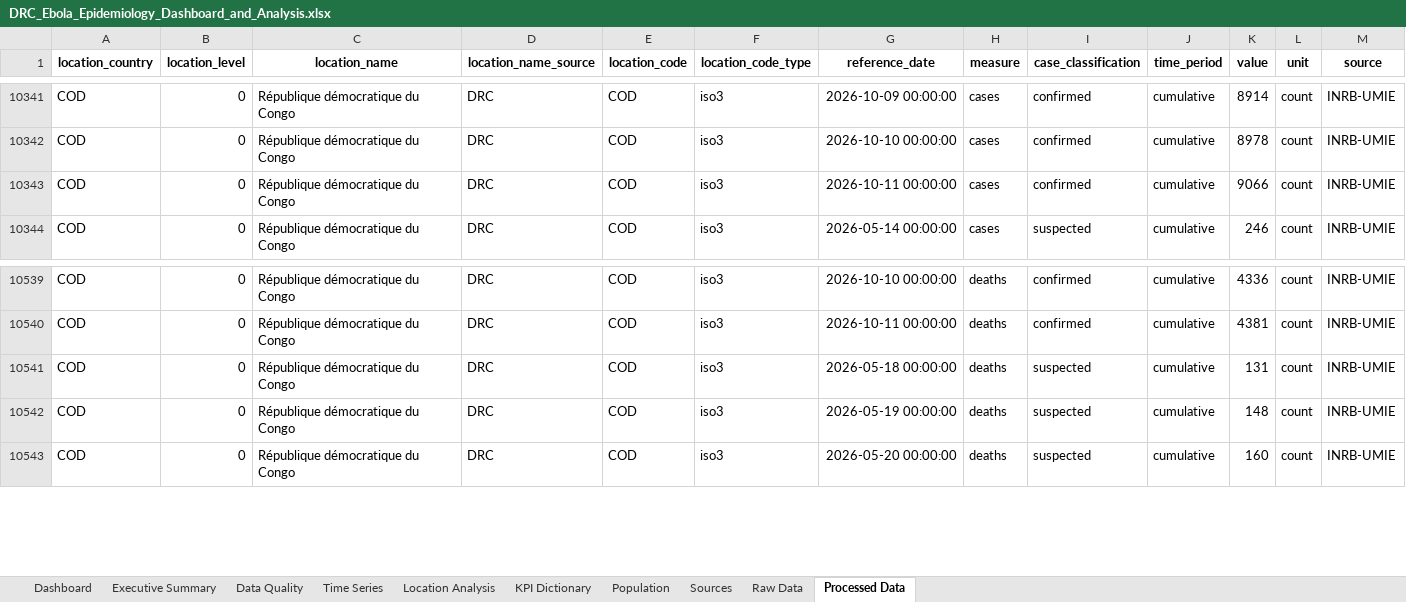
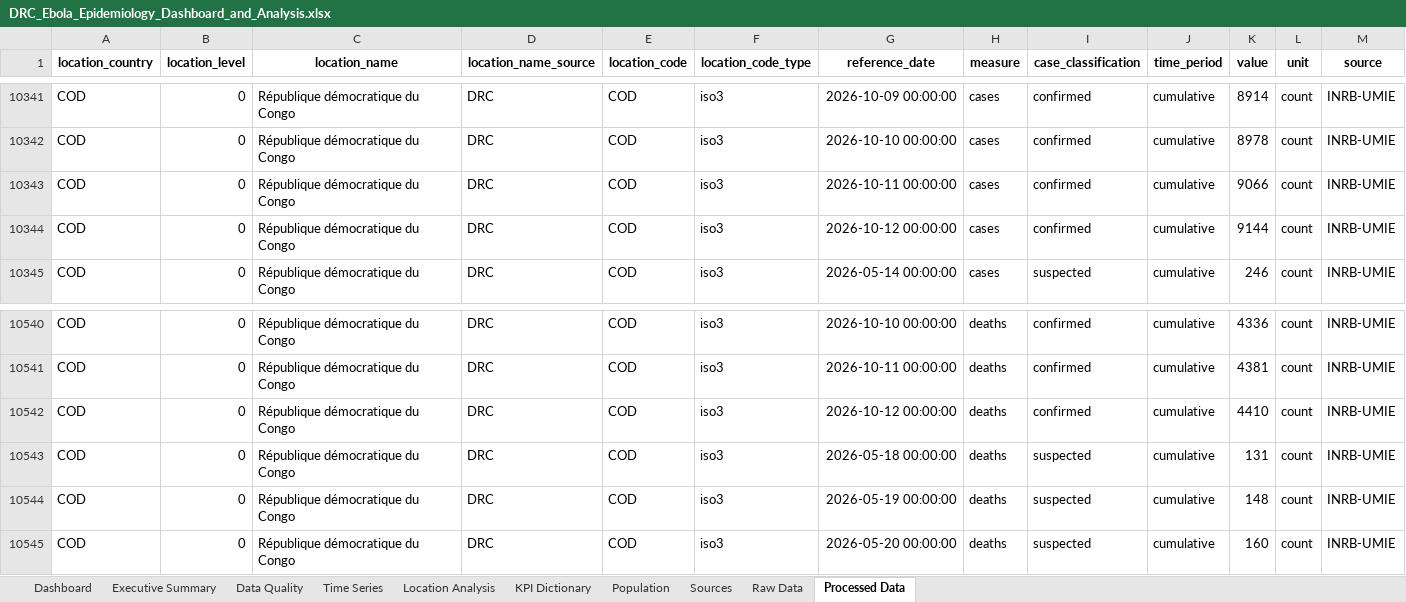
Before and after one commit to Iam-Otieno/ebola_hdx_pipeline, an Excel workbook: DRC_Ebola_Epidemiology_Dashboard_and_Analysis.xlsx, sheet Processed Data, drawn as a sheet; only a part is shown, gaps mark what is left out; values as stored, in another font and other column widths than the file's, no borders; rows hold the shown columns only; the diff names each change by its address in the sheet, - before the commit and + after, or states it on an @@ line.

```diff
--- a/DRC_Ebola_Epidemiology_Dashboard_and_Analysis.xlsx (sheet Processed Data)
+++ b/DRC_Ebola_Epidemiology_Dashboard_and_Analysis.xlsx (sheet Processed Data)
+row 10344: COD | 0 | République démocratique du Congo | DRC | COD | iso3 | 2026-10-12 00:00:00 | cases | confirmed | cumulative | 9144 | count | INRB-UMIE
+row 10542: COD | 0 | République démocratique du Congo | DRC | COD | iso3 | 2026-10-12 00:00:00 | deaths | confirmed | cumulative | 4410 | count | INRB-UMIE
```
Also changed, not shown: sheet Executive Summary, sheet Dashboard.
